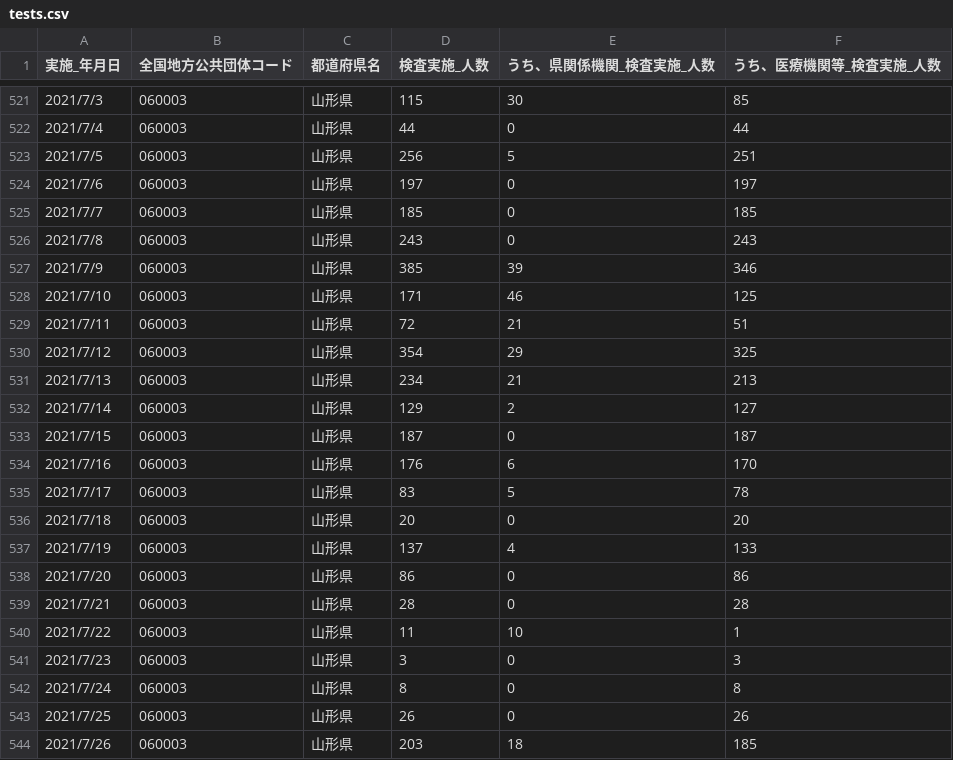
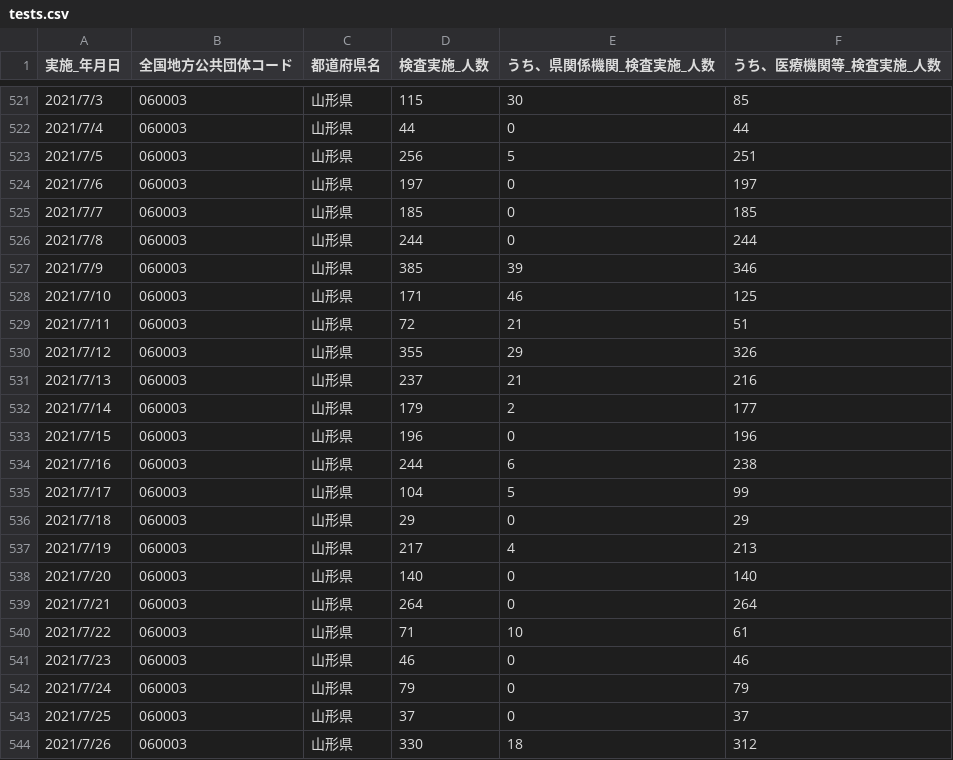
Before and after one commit to satorukadowaki/covid19-yamagata, a CSV file: app/master_data/csv/tests.csv, drawn as a sheet; only a part is shown, gaps mark what is left out; the diff covers the shown part only.

```diff
--- a/app/master_data/csv/tests.csv
+++ b/app/master_data/csv/tests.csv
@@ -525,3 +525,3 @@
 2021/7/7,060003,山形県,185,0,185
-2021/7/8,060003,山形県,243,0,243
+2021/7/8,060003,山形県,244,0,244
 2021/7/9,060003,山形県,385,39,346
@@ -529,16 +529,16 @@
 2021/7/11,060003,山形県,72,21,51
-2021/7/12,060003,山形県,354,29,325
-2021/7/13,060003,山形県,234,21,213
-2021/7/14,060003,山形県,129,2,127
-2021/7/15,060003,山形県,187,0,187
-2021/7/16,060003,山形県,176,6,170
-2021/7/17,060003,山形県,83,5,78
-2021/7/18,060003,山形県,20,0,20
-2021/7/19,060003,山形県,137,4,133
-2021/7/20,060003,山形県,86,0,86
-2021/7/21,060003,山形県,28,0,28
-2021/7/22,060003,山形県,11,10,1
-2021/7/23,060003,山形県,3,0,3
-2021/7/24,060003,山形県,8,0,8
-2021/7/25,060003,山形県,26,0,26
-2021/7/26,060003,山形県,203,18,185
+2021/7/12,060003,山形県,355,29,326
+2021/7/13,060003,山形県,237,21,216
+2021/7/14,060003,山形県,179,2,177
+2021/7/15,060003,山形県,196,0,196
+2021/7/16,060003,山形県,244,6,238
+2021/7/17,060003,山形県,104,5,99
+2021/7/18,060003,山形県,29,0,29
+2021/7/19,060003,山形県,217,4,213
+2021/7/20,060003,山形県,140,0,140
+2021/7/21,060003,山形県,264,0,264
+2021/7/22,060003,山形県,71,10,61
+2021/7/23,060003,山形県,46,0,46
+2021/7/24,060003,山形県,79,0,79
+2021/7/25,060003,山形県,37,0,37
+2021/7/26,060003,山形県,330,18,312
```
Also changed, not shown: 3 added rows and 14 edited cells elsewhere in this file, app/master_data/csv/patients.csv, app/master_data/csv/patients_org.csv, 25 other files.
